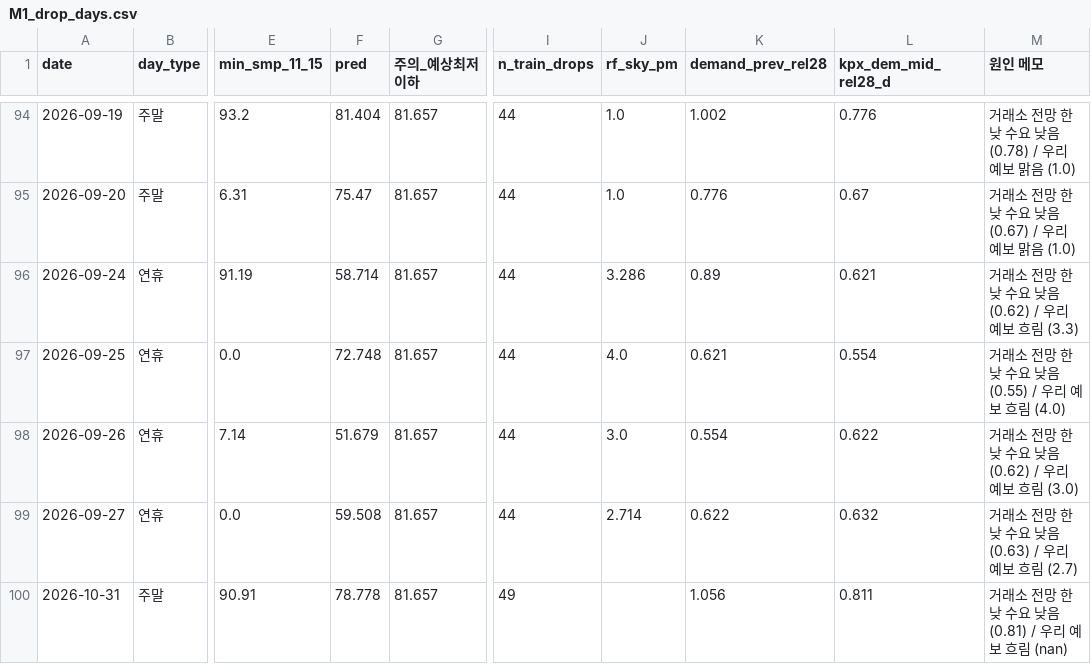
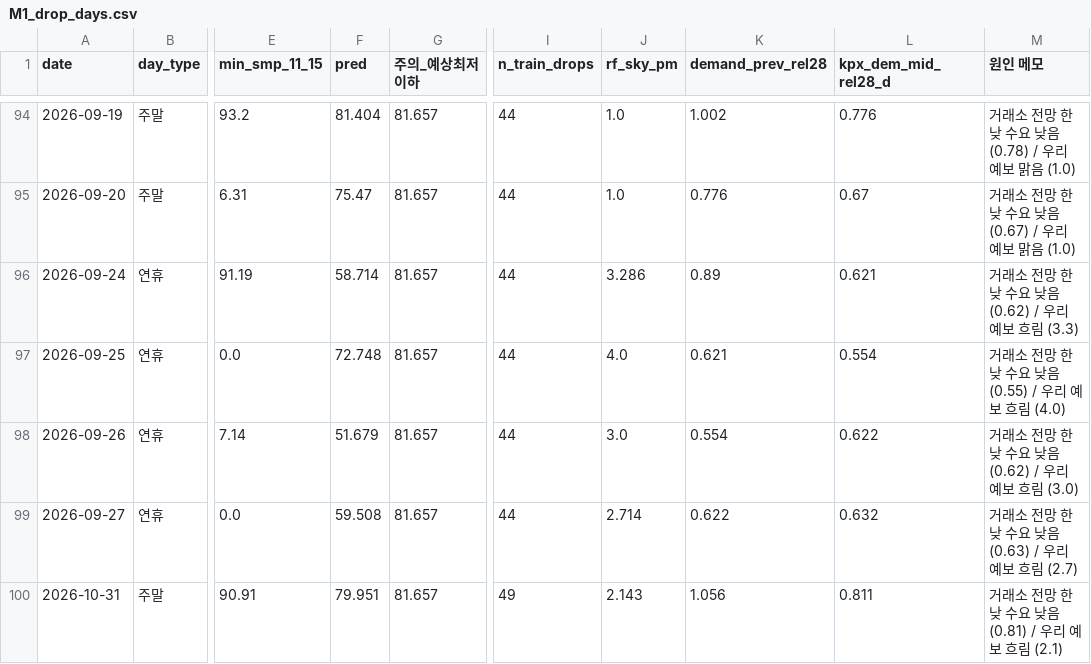
Before and after one commit to enhn16/SMPprediction, a CSV file: extended_backtest/outputs/tables/M1_drop_days.csv, drawn as a sheet; only a part is shown, gaps mark what is left out; the diff names each change by its address in the sheet, - before the commit and + after, or states it on an @@ line.

```diff
--- a/extended_backtest/outputs/tables/M1_drop_days.csv
+++ b/extended_backtest/outputs/tables/M1_drop_days.csv
-F100 (pred): 78.778
+F100 (pred): 79.951
-J100 (rf_sky_pm): (empty)
+J100 (rf_sky_pm): 2.143
-M100 (원인 메모): 거래소 전망 한낮 수요 낮음 (0.81) / 우리 예보 흐림 (nan)
+M100 (원인 메모): 거래소 전망 한낮 수요 낮음 (0.81) / 우리 예보 흐림 (2.1)
```
Also changed, not shown: extended_backtest/outputs/tables/A1_ablation.csv, extended_backtest/outputs/tables/D1_drop_walk_daily.csv, 9 other files.
